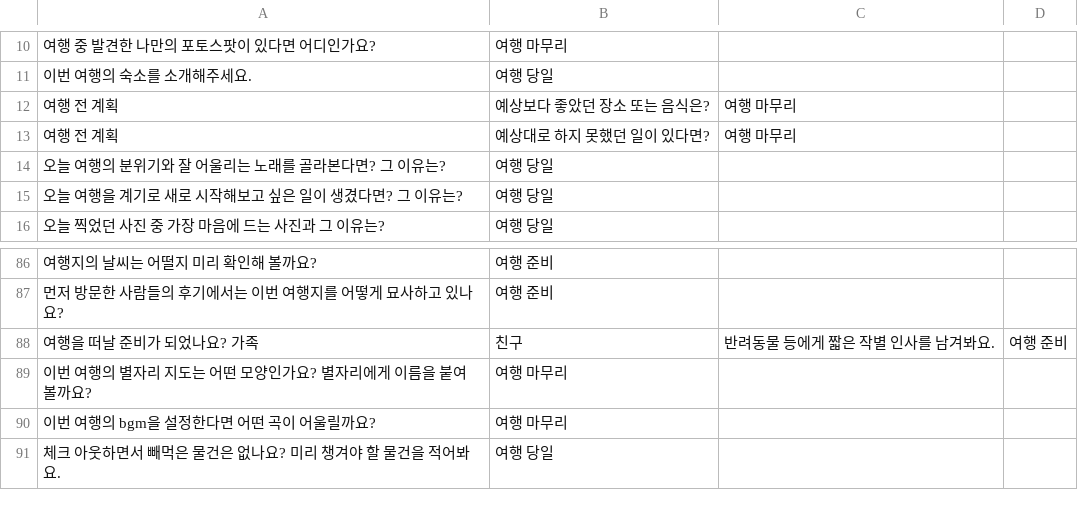
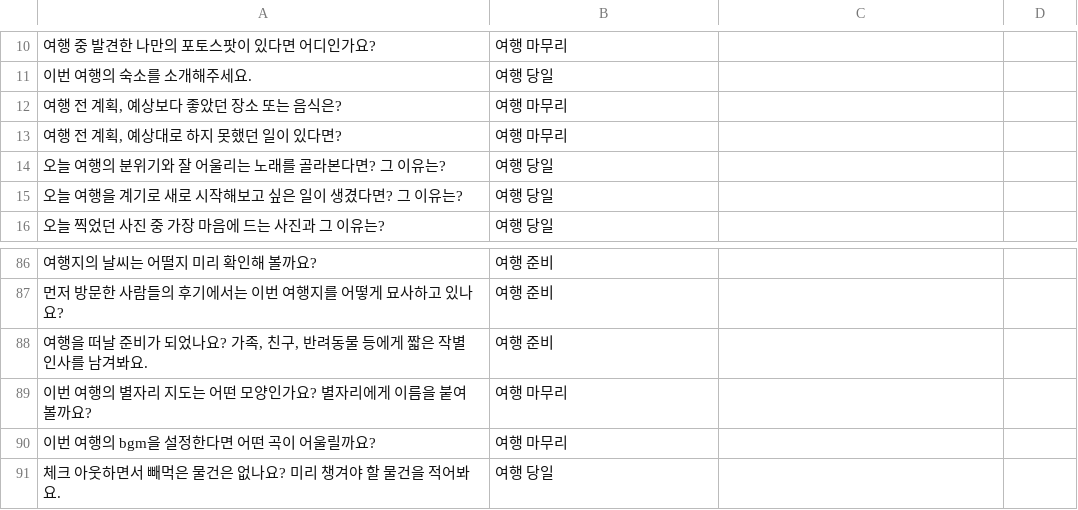
Before and after one commit to Remembrall-2022/backend, a CSV file: rememberall/src/main/resources/questions.csv, drawn as a sheet; only a part is shown, gaps mark what is left out; removed rows and columns are numbered as before the commit, all else as after; the diff names each change by its address in the sheet, - before the commit and + after, or states it on an @@ line.

Commit message:
fix:> process comma in csv data/#96

```diff
--- a/rememberall/src/main/resources/questions.csv
+++ b/rememberall/src/main/resources/questions.csv
-row 12: 여행 전 계획 | 예상보다 좋았던 장소 또는 음식은? | 여행 마무리
-row 13: 여행 전 계획 | 예상대로 하지 못했던 일이 있다면? | 여행 마무리
+row 12: 여행 전 계획, 예상보다 좋았던 장소 또는 음식은? | 여행 마무리
+row 13: 여행 전 계획, 예상대로 하지 못했던 일이 있다면? | 여행 마무리
-row 88: 여행을 떠날 준비가 되었나요? 가족 | 친구 | 반려동물 등에게 짧은 작별 인사를 남겨봐요. | 여행 준비
+row 88: 여행을 떠날 준비가 되었나요? 가족, 친구, 반려동물 등에게 짧은 작별 인사를 남겨봐요. | 여행 준비
```
